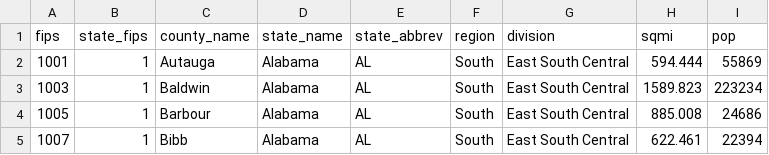
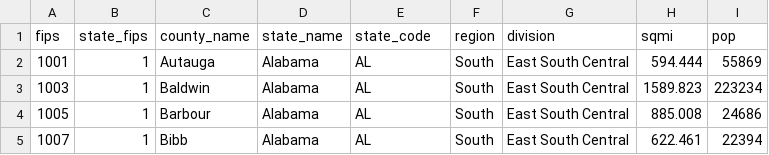
Before and after one commit to robdinh/covid19, a CSV file: census.csv, drawn as a sheet; only a part is shown.

```diff
--- a/census.csv
+++ b/census.csv
@@ -1,2 +1,2 @@
-fips,state_fips,county_name,state_name,state_abbrev,region,division,sqmi,pop
+fips,state_fips,county_name,state_name,state_code,region,division,sqmi,pop
 1001,1,Autauga,Alabama,AL,South,East South Central,594.444,55869
```
